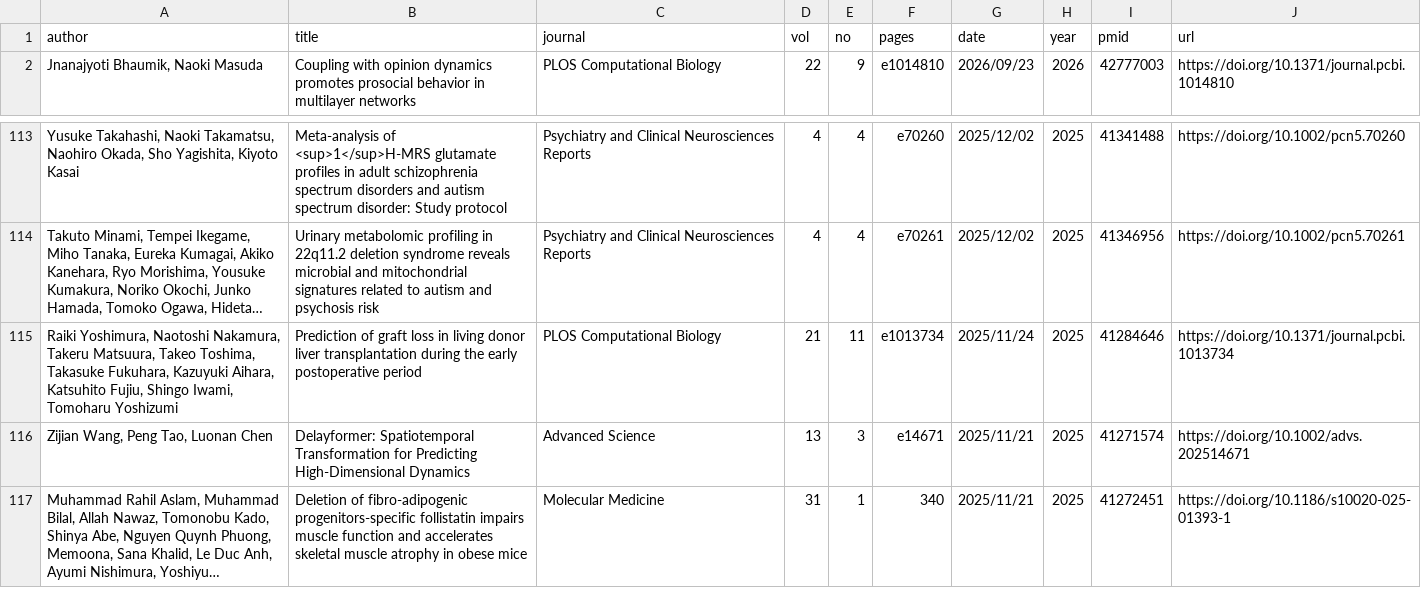
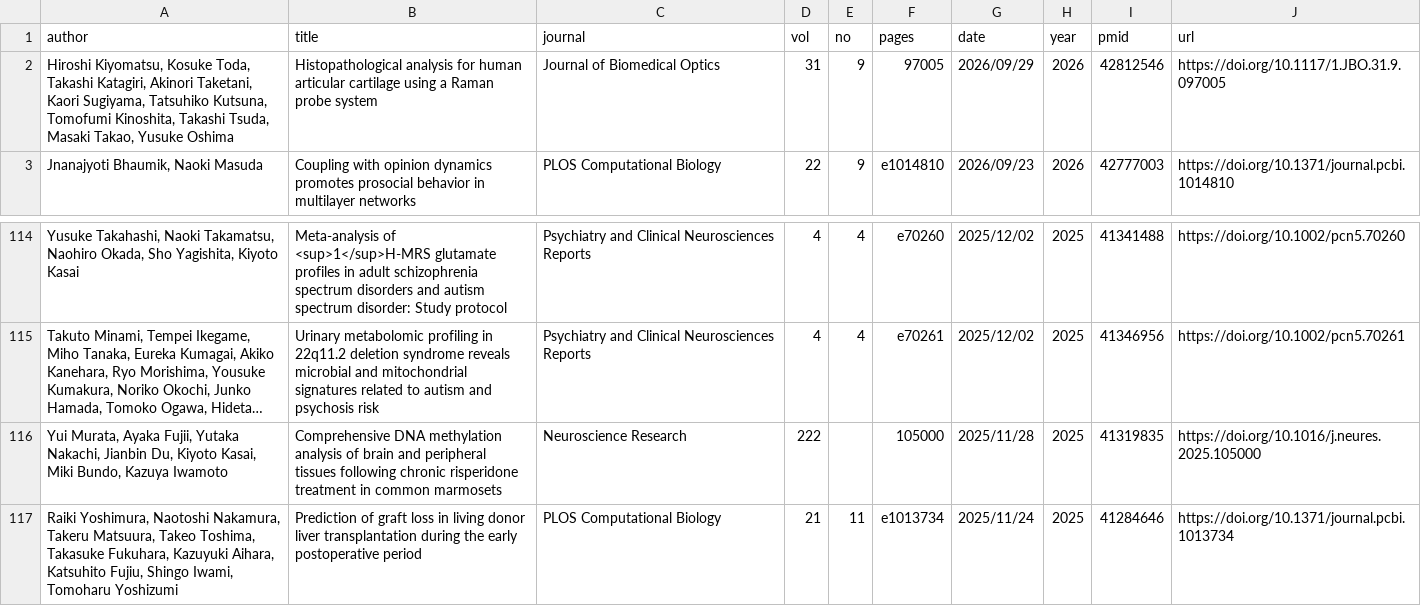
Before and after one commit to okumakito/okumakito.github.io, a CSV file: 20260227/list.csv, drawn as a sheet; only a part is shown, gaps mark what is left out; the shorter side is filled out with more unchanged rows; long unchanged cells end in …; the diff names each change by its address in the sheet, - before the commit and + after, or states it on an @@ line.

Commit message:
updated ms publication list

```diff
--- a/20260227/list.csv
+++ b/20260227/list.csv
+row 2: Hiroshi Kiyomatsu, Kosuke Toda, Takashi Katagiri, Akinori Taketani, Kaori Sugiyama, Tatsuhiko Kutsuna, Tomofumi Kinoshita, Takashi Tsuda, Masaki Takao, Yusuke Oshima | Histopathological analysis for human articular cartilage using a Raman probe system | Journal of Biomedical Optics | 31 | 9 | 97005 | 2026/09/29 | 2026 | 42812546 | https://doi.org/10.1117/1.JBO.31.9.097005
+row 116: Yui Murata, Ayaka Fujii, Yutaka Nakachi, Jianbin Du, Kiyoto Kasai, Miki Bundo, Kazuya Iwamoto | Comprehensive DNA methylation analysis of brain and peripheral tissues following chronic risperidone treatment in common marmosets | Neuroscience Research | 222 |  | 105000 | 2025/11/28 | 2025 | 41319835 | https://doi.org/10.1016/j.neures.2025.105000
```
Also changed, not shown: 3 other files.
